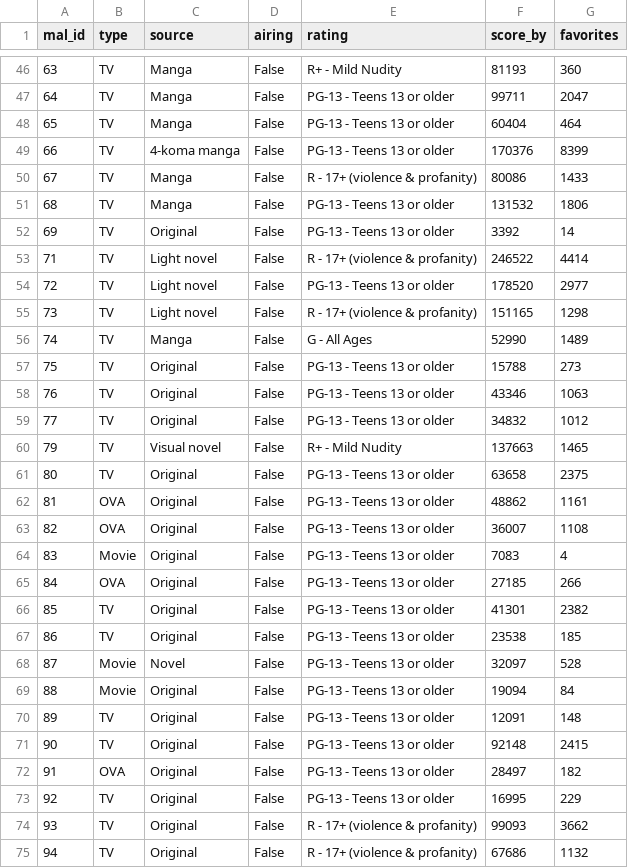
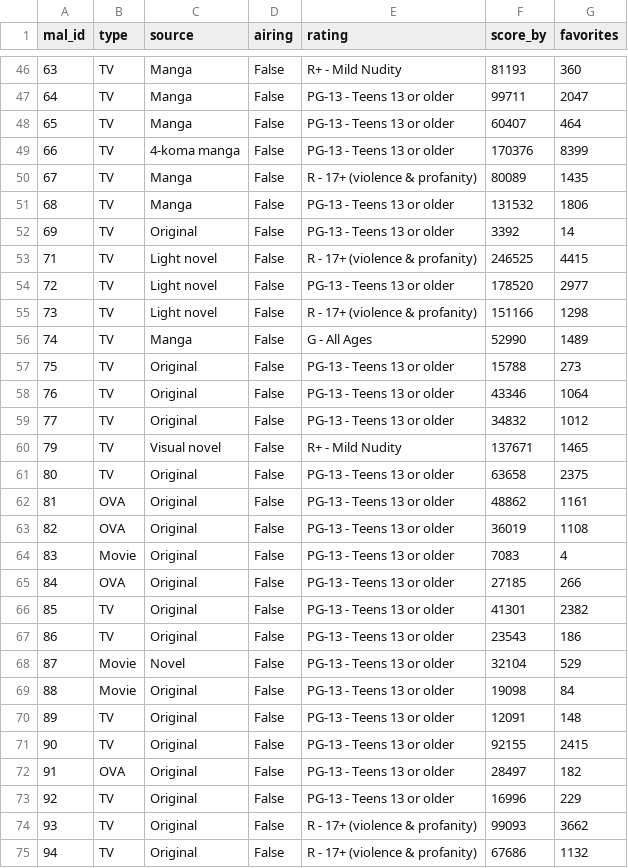
Before and after one commit to illinois-data-curation/is477-sp25-Group-8, a CSV file: data/myanimelist_data.csv, drawn as a sheet; only a part is shown, gaps mark what is left out; the diff covers the shown part only.

```diff
--- a/data/myanimelist_data.csv
+++ b/data/myanimelist_data.csv
@@ -47,18 +47,18 @@ mal_id,type,source,airing,rating,score_by,favorites
 64,TV,Manga,False,PG-13 - Teens 13 or older,99711,2047
-65,TV,Manga,False,PG-13 - Teens 13 or older,60404,464
+65,TV,Manga,False,PG-13 - Teens 13 or older,60407,464
 66,TV,4-koma manga,False,PG-13 - Teens 13 or older,170376,8399
-67,TV,Manga,False,R - 17+ (violence & profanity),80086,1433
+67,TV,Manga,False,R - 17+ (violence & profanity),80089,1435
 68,TV,Manga,False,PG-13 - Teens 13 or older,131532,1806
 69,TV,Original,False,PG-13 - Teens 13 or older,3392,14
-71,TV,Light novel,False,R - 17+ (violence & profanity),246522,4414
+71,TV,Light novel,False,R - 17+ (violence & profanity),246525,4415
 72,TV,Light novel,False,PG-13 - Teens 13 or older,178520,2977
-73,TV,Light novel,False,R - 17+ (violence & profanity),151165,1298
+73,TV,Light novel,False,R - 17+ (violence & profanity),151166,1298
 74,TV,Manga,False,G - All Ages,52990,1489
 75,TV,Original,False,PG-13 - Teens 13 or older,15788,273
-76,TV,Original,False,PG-13 - Teens 13 or older,43346,1063
+76,TV,Original,False,PG-13 - Teens 13 or older,43346,1064
 77,TV,Original,False,PG-13 - Teens 13 or older,34832,1012
-79,TV,Visual novel,False,R+ - Mild Nudity,137663,1465
+79,TV,Visual novel,False,R+ - Mild Nudity,137671,1465
 80,TV,Original,False,PG-13 - Teens 13 or older,63658,2375
 81,OVA,Original,False,PG-13 - Teens 13 or older,48862,1161
-82,OVA,Original,False,PG-13 - Teens 13 or older,36007,1108
+82,OVA,Original,False,PG-13 - Teens 13 or older,36019,1108
 83,Movie,Original,False,PG-13 - Teens 13 or older,7083,4
@@ -66,9 +66,9 @@ mal_id,type,source,airing,rating,score_by,favorites
 85,TV,Original,False,PG-13 - Teens 13 or older,41301,2382
-86,TV,Original,False,PG-13 - Teens 13 or older,23538,185
-87,Movie,Novel,False,PG-13 - Teens 13 or older,32097,528
-88,Movie,Original,False,PG-13 - Teens 13 or older,19094,84
+86,TV,Original,False,PG-13 - Teens 13 or older,23543,186
+87,Movie,Novel,False,PG-13 - Teens 13 or older,32104,529
+88,Movie,Original,False,PG-13 - Teens 13 or older,19098,84
 89,TV,Original,False,PG-13 - Teens 13 or older,12091,148
-90,TV,Original,False,PG-13 - Teens 13 or older,92148,2415
+90,TV,Original,False,PG-13 - Teens 13 or older,92155,2415
 91,OVA,Original,False,PG-13 - Teens 13 or older,28497,182
-92,TV,Original,False,PG-13 - Teens 13 or older,16995,229
+92,TV,Original,False,PG-13 - Teens 13 or older,16996,229
 93,TV,Original,False,R - 17+ (violence & profanity),99093,3662
```
Also changed, not shown: 10 added rows and 36 edited cells elsewhere in this file, 1 other file.
